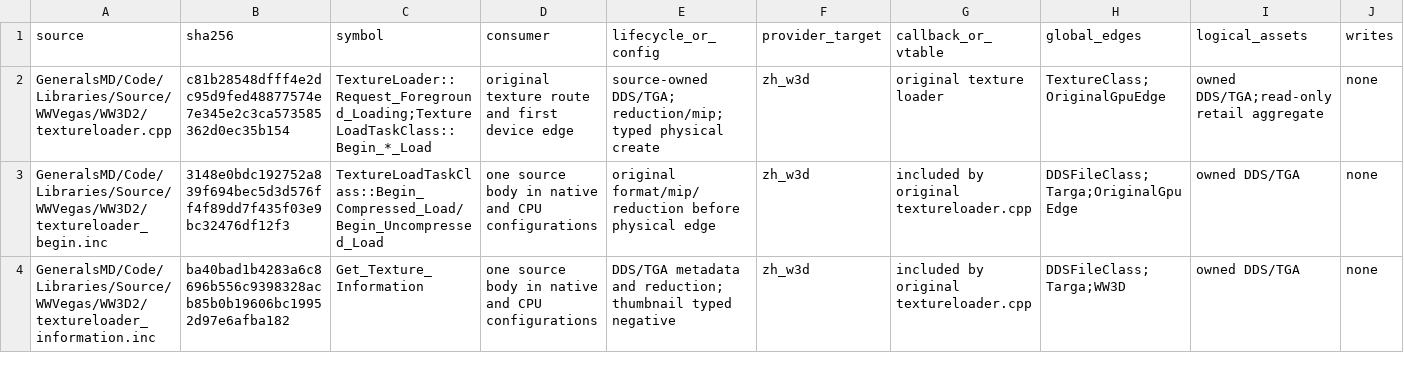
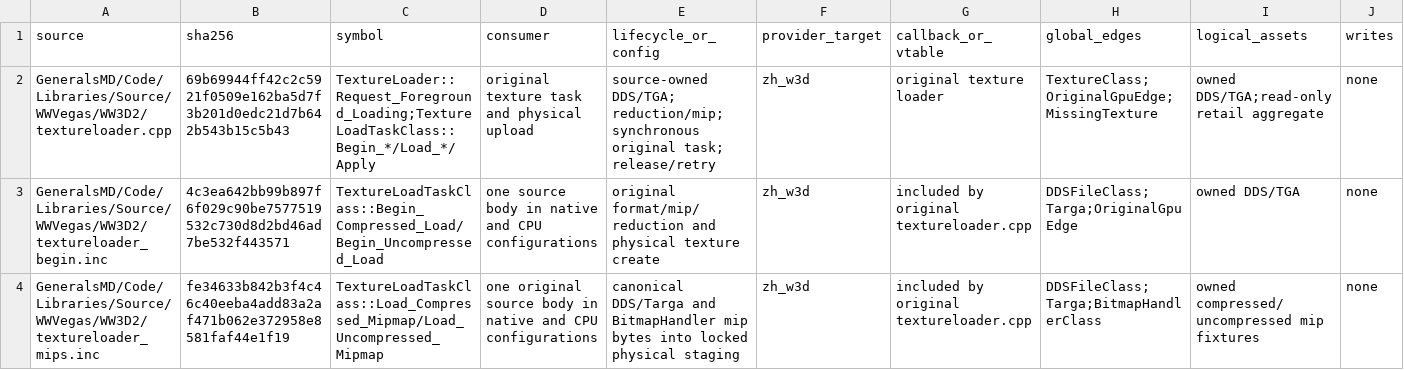
Before and after one commit to mrworf/CnC_Generals_Zero_Hour, a TSV file: docs/original-runtime-dependency-ledger.tsv, drawn as a sheet; only a part is shown; the shorter side is filled out with more unchanged rows; rows hold the shown columns only; the diff covers the shown part only; the diff names each change by its address in the sheet, - before the commit and + after, or states it on an @@ line.

Commit message:
delivery: M22 slice 05B2B1 upload original texture mips

```diff
--- a/docs/original-runtime-dependency-ledger.tsv
+++ b/docs/original-runtime-dependency-ledger.tsv
-B2 (sha256): c81b28548dfff4e2dc95d9fed48877574e7e345e2c3ca573585362d0ec35b154
+B2 (sha256): 69b69944ff42c2c5921f0509e162ba5d7f3b201d0edc21d7b642b543b15c5b43
-C2 (symbol): TextureLoader::Request_Foreground_Loading;TextureLoadTaskClass::Begin_*_Load
+C2 (symbol): TextureLoader::Request_Foreground_Loading;TextureLoadTaskClass::Begin_*/Load_*/Apply
-D2 (consumer): original texture route and first device edge
+D2 (consumer): original texture task and physical upload
-E2 (lifecycle_or_config): …DDS/TGA; reduction/mip; typed physical create
+E2 (lifecycle_or_config): …DDS/TGA; reduction/mip; synchronous original task; release/retry
-H2 (global_edges): TextureClass;OriginalGpuEdge
+H2 (global_edges): TextureClass;OriginalGpuEdge;MissingTexture
-B3 (sha256): 3148e0bdc192752a839f694bec5d3d576ff4f89dd7f435f03e9bc32476df12f3
+B3 (sha256): 4c3ea642bb99b897f6f029c90be7577519532c730d8d2bd46ad7be532f443571
-E3 (lifecycle_or_config): original format/mip/reduction before physical edge
+E3 (lifecycle_or_config): original format/mip/reduction and physical texture create
+row 4: GeneralsMD/Code/Libraries/Source/WWVegas/WW3D2/textureloader_mips.inc | fe34633b842b3f4c46c40eeba4add83a2af471b062e372958e8581faf44e1f19 | TextureLoadTaskClass::Load_Compressed_Mipmap/Load_Uncompressed_Mipmap | one original source body in native and CPU configurations | canonical DDS/Targa and BitmapHandler mip bytes into locked physical staging | zh_w3d | included by original textureloader.cpp | DDSFileClass;Targa;BitmapHandlerClass | owned compressed/uncompressed mip fixtures | none
```
Also changed, not shown: 2 added rows and 13 edited cells elsewhere in this file, 21 other files.
